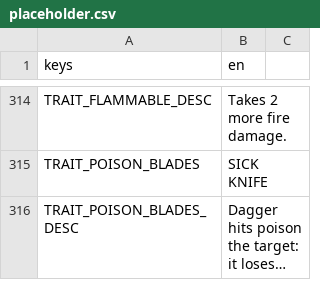
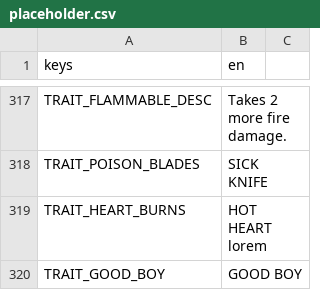
Before and after one commit to BrandonSigil/lodestone, a CSV file: game/text/placeholder.csv, drawn as a sheet; only a part is shown, gaps mark what is left out; the shorter side is filled out with more unchanged rows; long unchanged cells end in …; the diff covers the shown part only; the diff names each change by its address in the sheet, - before the commit and + after, or states it on an @@ line.

```diff
--- a/game/text/placeholder.csv
+++ b/game/text/placeholder.csv
+row 319: TRAIT_HEART_BURNS | HOT HEART lorem
+row 320: TRAIT_GOOD_BOY | GOOD BOY
```
Also changed, not shown: 8 added rows elsewhere in this file, game/data/abilities.csv, game/data/ability_upgrades.csv, 23 other files.
